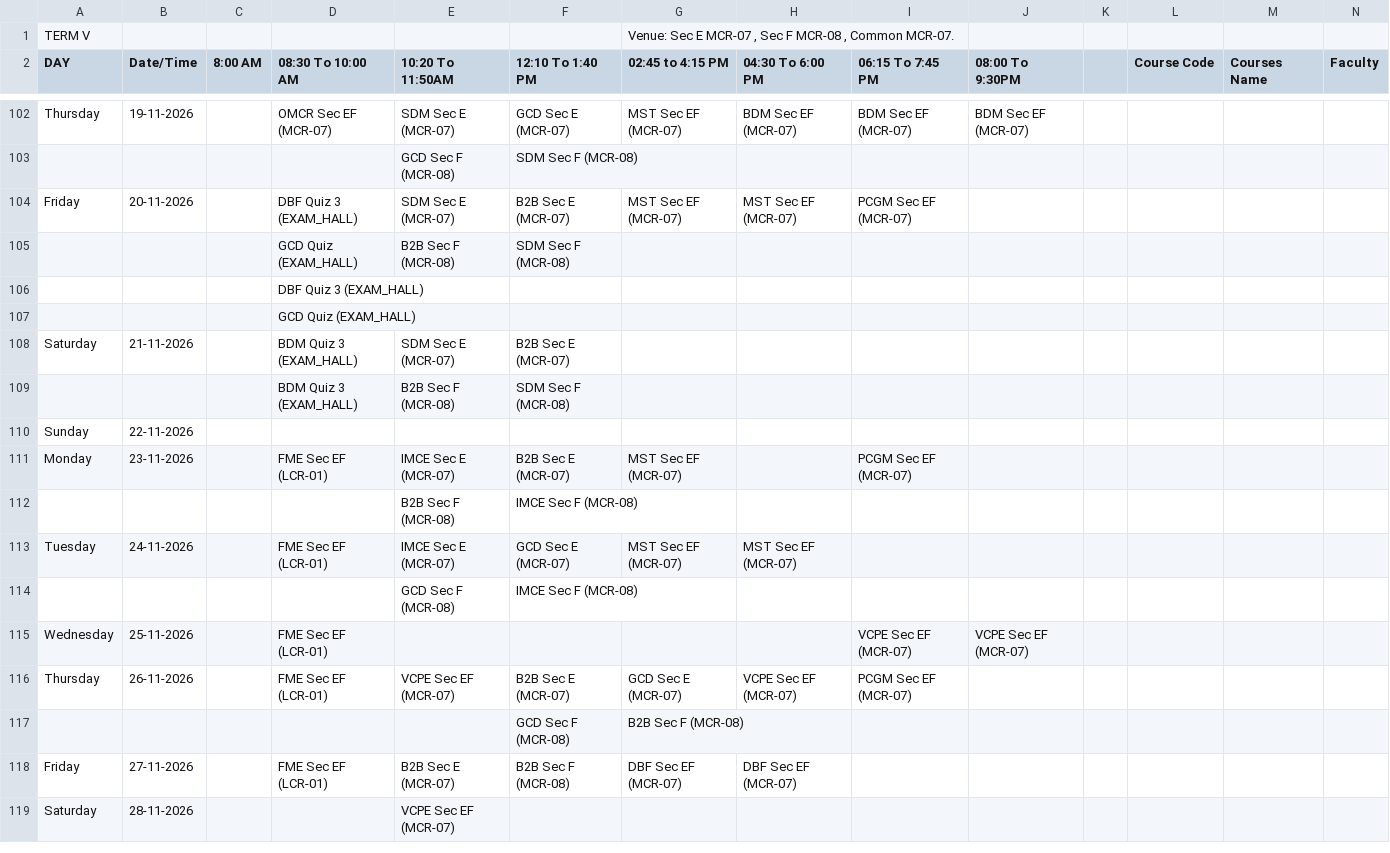
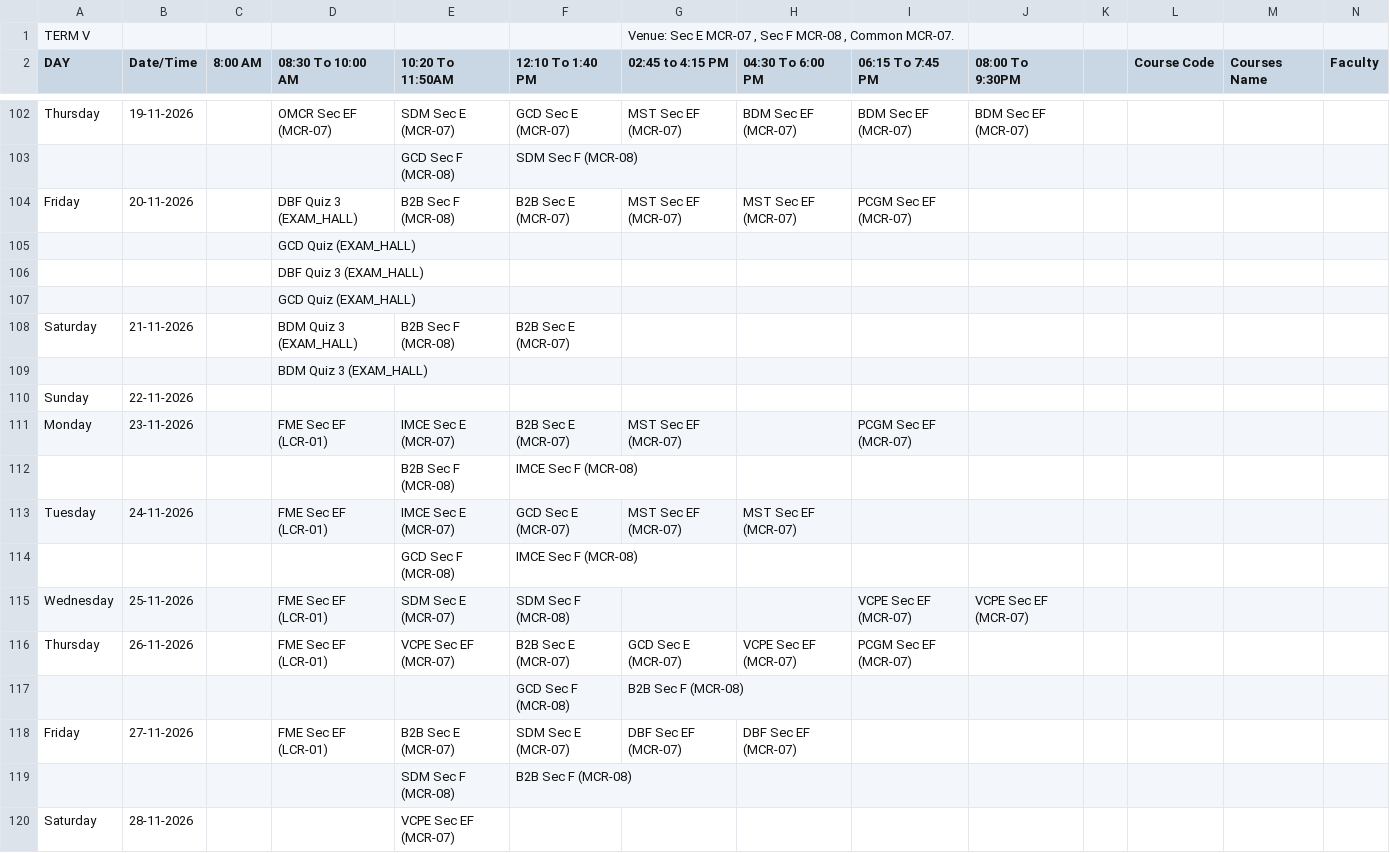
Before and after one commit to Acethelast78/studentdash, a CSV file: term5_timetable.csv, drawn as a sheet; only a part is shown, gaps mark what is left out; removed rows and columns are numbered as before the commit, all else as after; rows hold the shown columns only; the diff names each change by its address in the sheet, - before the commit and + after, or states it on an @@ line.

```diff
--- a/term5_timetable.csv
+++ b/term5_timetable.csv
-E104 (10:20 To 11:50AM): SDM Sec E (MCR-07)
+E104 (10:20 To 11:50AM): B2B Sec F (MCR-08)
-row 105:  |  |  | GCD Quiz (EXAM_HALL) | B2B Sec F (MCR-08) | SDM Sec F (MCR-08)
+row 105:  |  |  | GCD Quiz (EXAM_HALL)
-E108 (10:20 To 11:50AM): SDM Sec E (MCR-07)
+E108 (10:20 To 11:50AM): B2B Sec F (MCR-08)
-row 109:  |  |  | BDM Quiz 3 (EXAM_HALL) | B2B Sec F (MCR-08) | SDM Sec F (MCR-08)
+row 109:  |  |  | BDM Quiz 3 (EXAM_HALL)
-E115 (10:20 To 11:50AM): (empty)
+E115 (10:20 To 11:50AM): SDM Sec E (MCR-07)
-F115 (12:10 To 1:40 PM): (empty)
+F115 (12:10 To 1:40 PM): SDM Sec F (MCR-08)
-F118 (12:10 To 1:40 PM): B2B Sec F (MCR-08)
+F118 (12:10 To 1:40 PM): SDM Sec E (MCR-07)
+row 119:  |  |  |  | SDM Sec F (MCR-08) | B2B Sec F (MCR-08)
```
Also changed, not shown: 2 other files.
